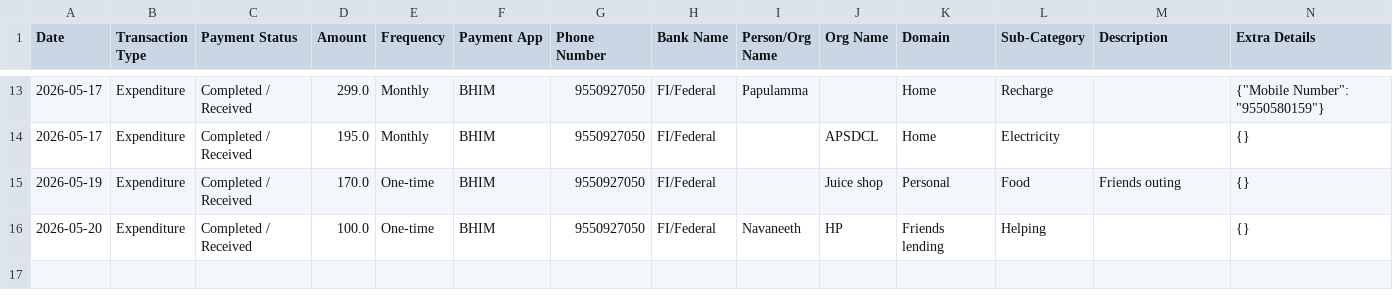
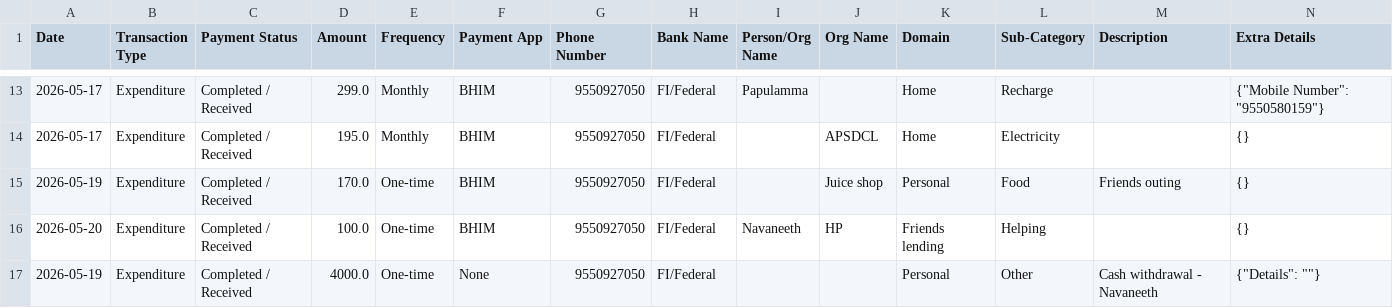
Before and after one commit to Prakash-1619/Finance, a CSV file: data.csv, drawn as a sheet; only a part is shown, gaps mark what is left out; the diff names each change by its address in the sheet, - before the commit and + after, or states it on an @@ line.

Commit message:
Added Personal transaction

```diff
--- a/data.csv
+++ b/data.csv
+row 17: 2026-05-19 | Expenditure | Completed / Received | 4000.0 | One-time | None | 9550927050 | FI/Federal |  |  | Personal | Other | Cash withdrawal - Navaneeth | {"Details": ""}
```
